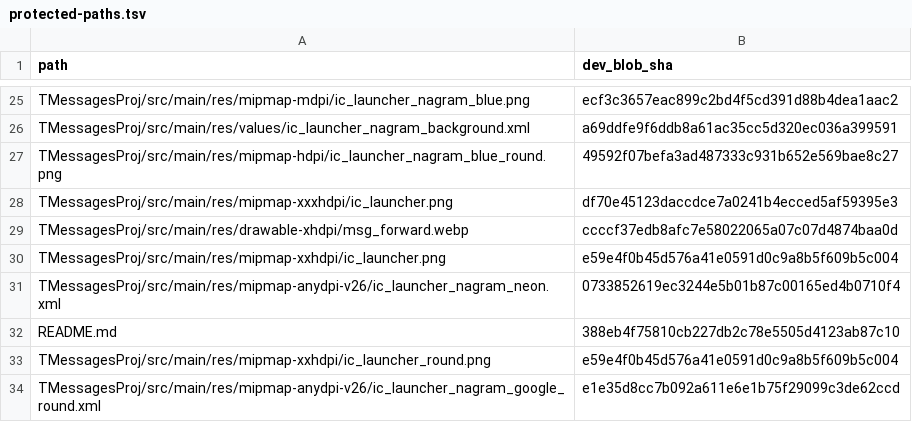
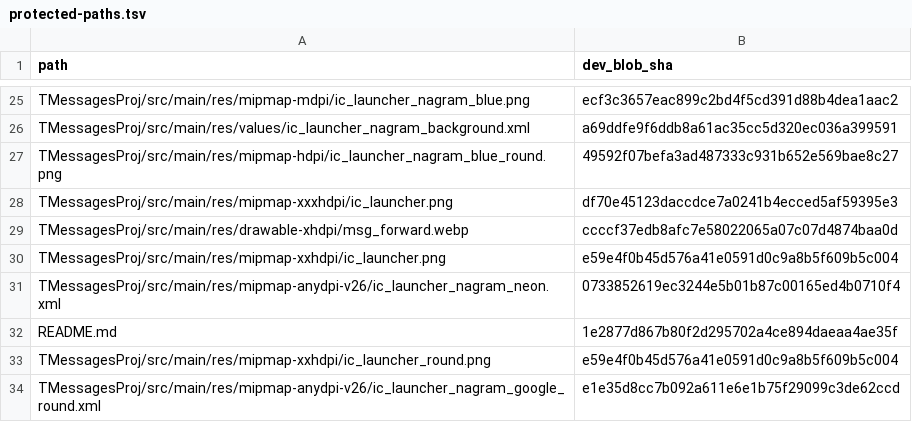
Before and after one commit to dazewell/Dazegram, a TSV file: .github/sync/protected-paths.tsv, drawn as a sheet; only a part is shown, gaps mark what is left out.

Commit message:
replace README highlights table with image-wall stack #docs
Rebuilds hero.png from fresh time-zone screenshots, adds the new chat-privacy.png wall, rebuilds composer.png and video-messages.png through the compositor instead of hand-made images, and replaces the HTML table (whose panels had three incompatible aspect ratios) with a plain full-width image stack. Bumps README.md's protected-paths.tsv pin to match.

```diff
--- a/.github/sync/protected-paths.tsv
+++ b/.github/sync/protected-paths.tsv
@@ -31,3 +31,3 @@ TMessagesProj/src/main/res/mipmap-xxhdpi/ic_launcher.png	e59e4f0b45d576a41e0591d
 TMessagesProj/src/main/res/mipmap-anydpi-v26/ic_launcher_nagram_neon.xml	0733852619ec3244e5b01b87c00165ed4b0710f4
-README.md	388eb4f75810cb227db2c78e5505d4123ab87c10
+README.md	1e2877d867b80f2d295702a4ce894daeaa4ae35f
 TMessagesProj/src/main/res/mipmap-xxhdpi/ic_launcher_round.png	e59e4f0b45d576a41e0591d0c9a8b5f609b5c004
```
Also changed, not shown: 6 other files.
